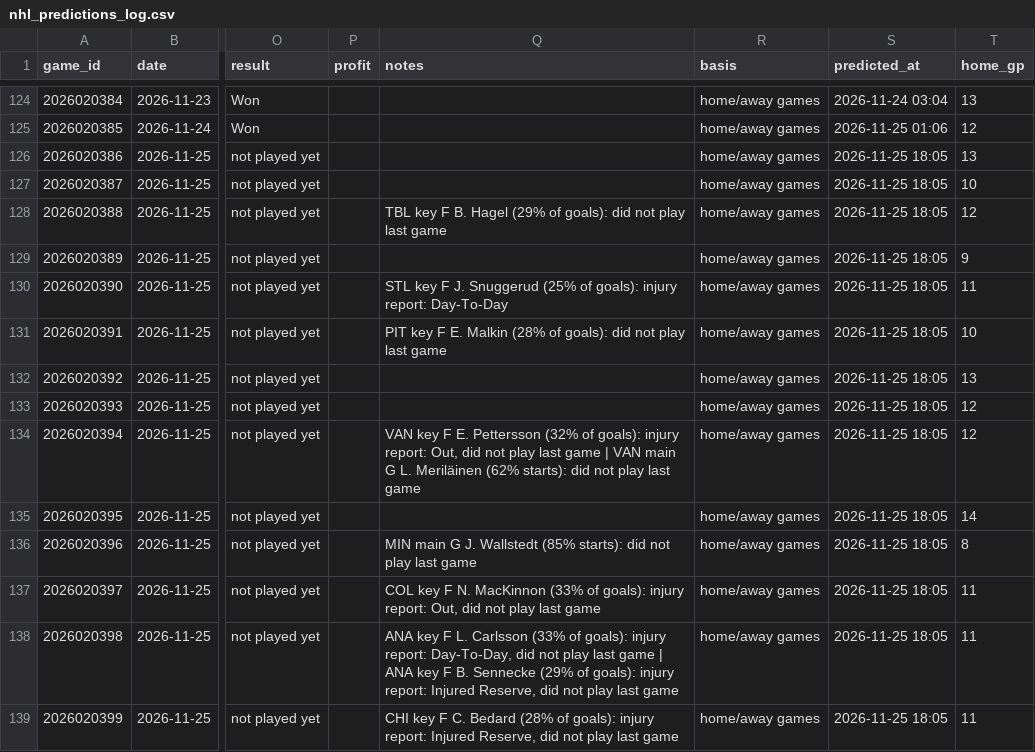
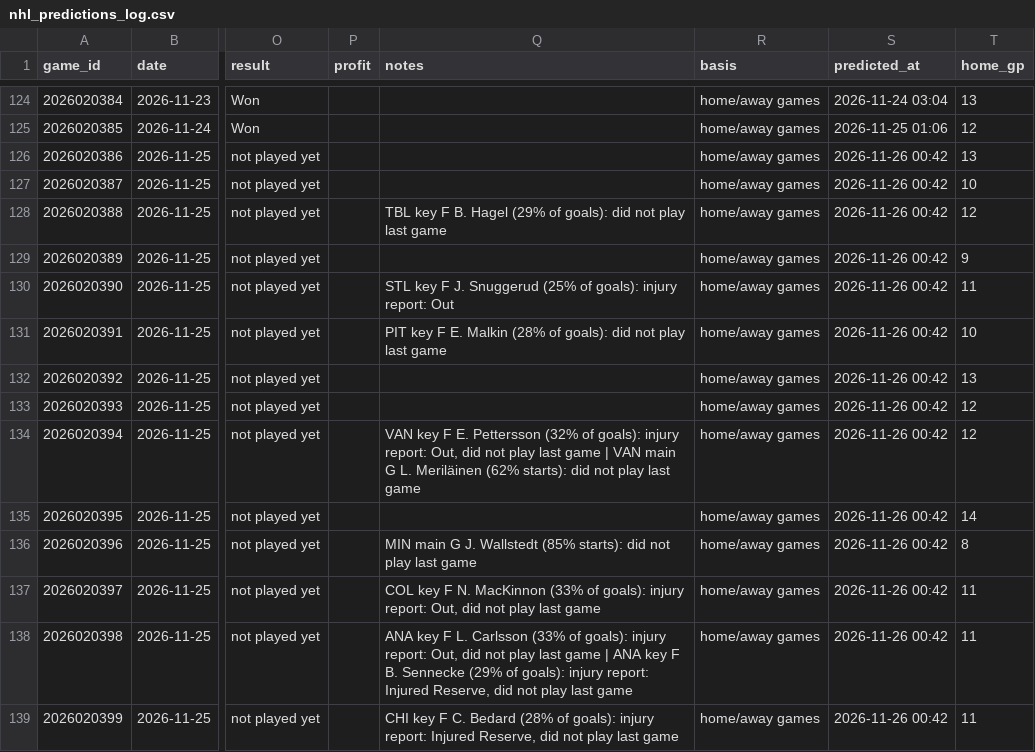
Before and after one commit to LiloGeno/nhl_periods, a CSV file: nhl_predictions_log.csv, drawn as a sheet; only a part is shown, gaps mark what is left out; the diff names each change by its address in the sheet, - before the commit and + after, or states it on an @@ line.

```diff
--- a/nhl_predictions_log.csv
+++ b/nhl_predictions_log.csv
-S126:S139 (predicted_at): 2026-11-25 18:05
+S126:S139 (predicted_at): 2026-11-26 00:42
-Q130 (notes): …injury report: Day-To-Day
+Q130 (notes): …injury report: Out
-Q138 (notes): …injury report: Day-To-Day, did not…
+Q138 (notes): …injury report: Out, did not…
```
Also changed, not shown: 3 other files.
